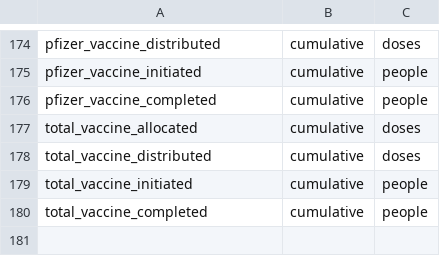
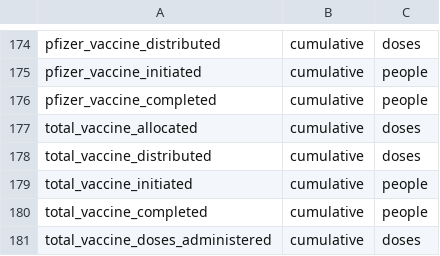
Before and after one commit to act-now-coalition/can-scrapers, a CSV file: can_tools/bootstrap_data/covid_variables.csv, drawn as a sheet; only a part is shown, gaps mark what is left out.

Commit message:
Don't assume dose 1 + dose 2 = total

```diff
--- a/can_tools/bootstrap_data/covid_variables.csv
+++ b/can_tools/bootstrap_data/covid_variables.csv
@@ -180 +180,2 @@ total_vaccine_initiated,cumulative,people
 total_vaccine_completed,cumulative,people
+total_vaccine_doses_administered,cumulative,doses
```
Also changed, not shown: can_tools/bootstrap_data/covid_categories.csv, 1 other file.
